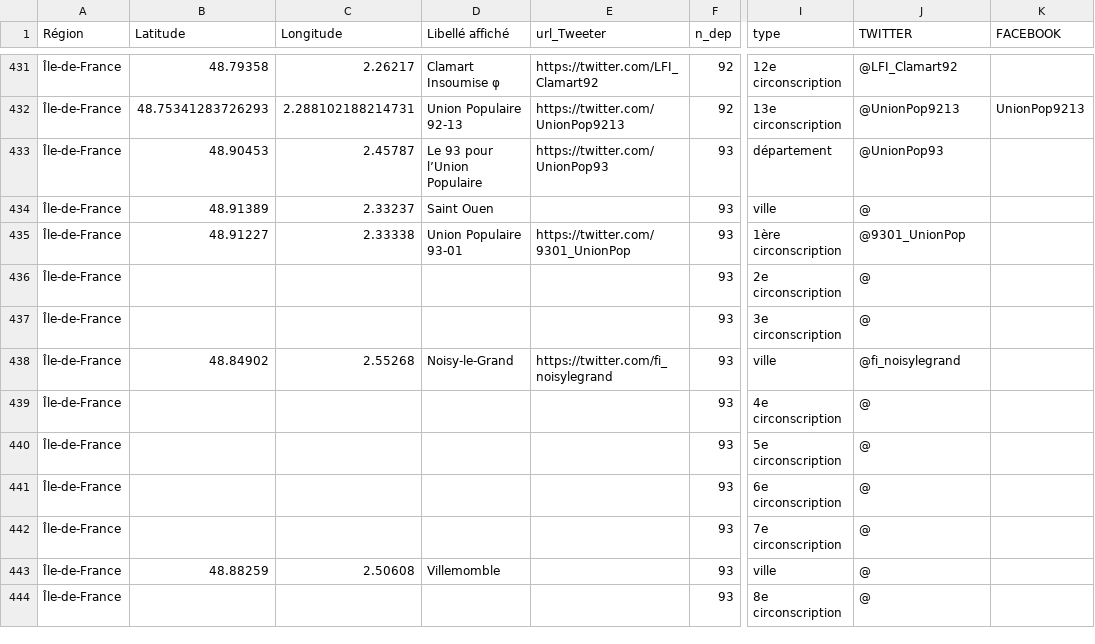
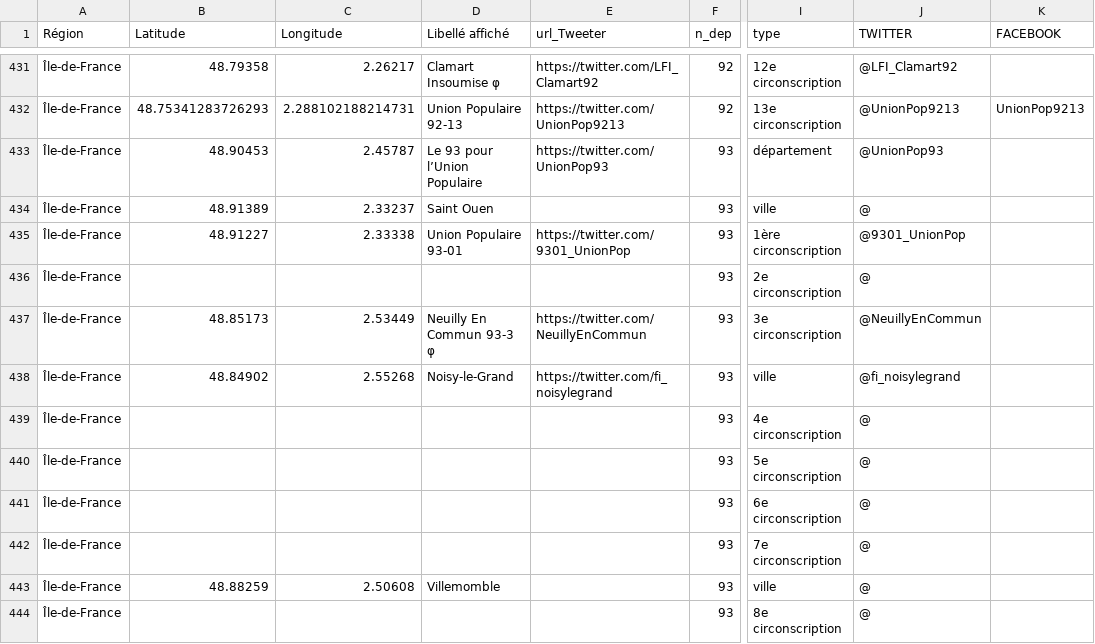
Before and after one commit to u4y0u/circo, a CSV file: circonscriptions.csv, drawn as a sheet; only a part is shown, gaps mark what is left out; the diff names each change by its address in the sheet, - before the commit and + after, or states it on an @@ line.

```diff
--- a/circonscriptions.csv
+++ b/circonscriptions.csv
-B437 (Latitude): (empty)
+B437 (Latitude): 48.85173
-C437 (Longitude): (empty)
+C437 (Longitude): 2.53449
-D437 (Libellé affiché): (empty)
+D437 (Libellé affiché): Neuilly En Commun 93-3 φ
-E437 (url_Tweeter): (empty)
+E437 (url_Tweeter): https://twitter.com/NeuillyEnCommun
-J437 (TWITTER): @
+J437 (TWITTER): @NeuillyEnCommun
```
Also changed, not shown: 2 other files.
